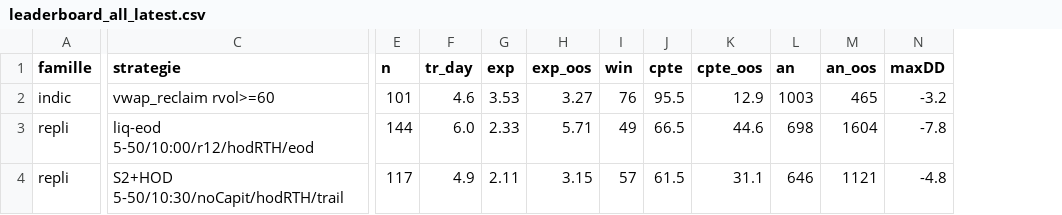
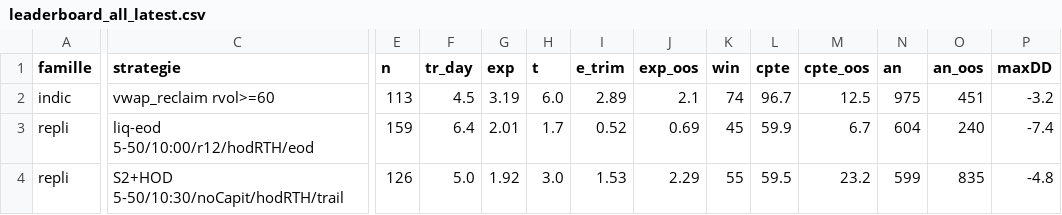
Before and after one commit to imartinblanchard/RedCandleCatch, a CSV file: research/core/leaderboard_all_latest.csv, drawn as a sheet; only a part is shown, gaps mark what is left out; addresses are those after the commit; the diff covers the shown part only; the diff names each change by its address in the sheet, - before the commit and + after, or states it on an @@ line.

```diff
--- a/research/core/leaderboard_all_latest.csv
+++ b/research/core/leaderboard_all_latest.csv
+column H (t), rows 2-4: 6.0 | 1.7 | 3.0
+column I (e_trim), rows 2-4: 2.89 | 0.52 | 1.53
-E2 (n): 101
+E2 (n): 113
-F2 (tr_day): 4.6
+F2 (tr_day): 4.5
-G2 (exp): 3.53
+G2 (exp): 3.19
-J2 (exp_oos): 3.27
+J2 (exp_oos): 2.1
-K2 (win): 76
+K2 (win): 74
-L2 (cpte): 95.5
+L2 (cpte): 96.7
-M2 (cpte_oos): 12.9
+M2 (cpte_oos): 12.5
-N2 (an): 1003
+N2 (an): 975
-O2 (an_oos): 465
+O2 (an_oos): 451
-E3 (n): 144
+E3 (n): 159
-F3 (tr_day): 6.0
+F3 (tr_day): 6.4
-G3 (exp): 2.33
+G3 (exp): 2.01
-J3 (exp_oos): 5.71
+J3 (exp_oos): 0.69
-K3 (win): 49
+K3 (win): 45
-L3 (cpte): 66.5
+L3 (cpte): 59.9
-M3 (cpte_oos): 44.6
+M3 (cpte_oos): 6.7
-N3 (an): 698
+N3 (an): 604
-O3 (an_oos): 1604
+O3 (an_oos): 240
-P3 (maxDD): -7.8
+P3 (maxDD): -7.4
-E4 (n): 117
+E4 (n): 126
-F4 (tr_day): 4.9
+F4 (tr_day): 5.0
-G4 (exp): 2.11
+G4 (exp): 1.92
-J4 (exp_oos): 3.15
+J4 (exp_oos): 2.29
-K4 (win): 57
+K4 (win): 55
-L4 (cpte): 61.5
+L4 (cpte): 59.5
-M4 (cpte_oos): 31.1
+M4 (cpte_oos): 23.2
-N4 (an): 646
+N4 (an): 599
-O4 (an_oos): 1121
+O4 (an_oos): 835
```
Also changed, not shown: 1 added row, 1 removed row and 59 edited cells elsewhere in this file, research/core/leaderboard_all_history.csv, research/live_lab/leaderboard_history.csv, 12 other files.
